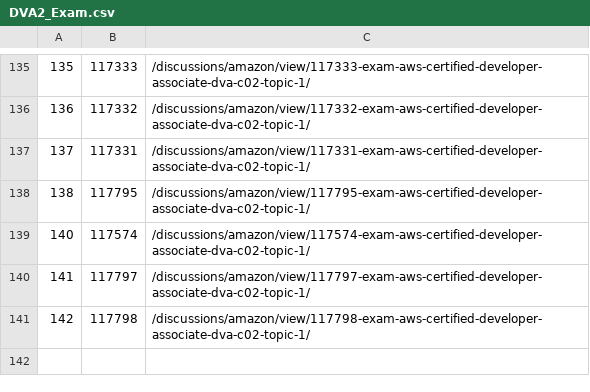
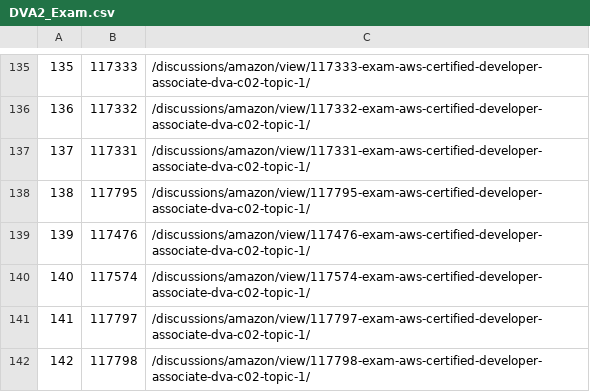
Before and after one commit to changwhaj/assets, a CSV file: exam/DVA2_Exam.csv, drawn as a sheet; only a part is shown, gaps mark what is left out.

Commit message:
Add DVA Exam

```diff
--- a/exam/DVA2_Exam.csv
+++ b/exam/DVA2_Exam.csv
@@ -138,2 +138,3 @@
 138	117795	/discussions/amazon/view/117795-exam-aws-certified-developer-associate-dva-c02-topic-1/
+139	117476	/discussions/amazon/view/117476-exam-aws-certified-developer-associate-dva-c02-topic-1/
 140	117574	/discussions/amazon/view/117574-exam-aws-certified-developer-associate-dva-c02-topic-1/
```
Also changed, not shown: 3 other files.
